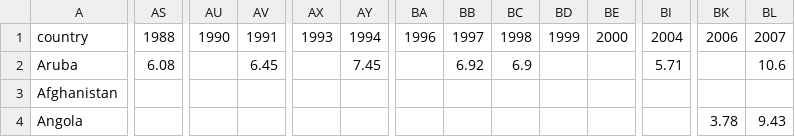
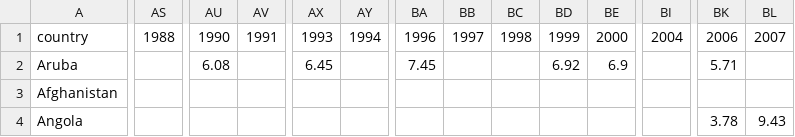
Before and after one commit to PHCec/teste, a CSV file: aged_15plus_unemployment_rate_percent.csv, drawn as a sheet; only a part is shown, gaps mark what is left out; the diff covers the shown part only; the diff names each change by its address in the sheet, - before the commit and + after, or states it on an @@ line.

Commit message:
Update aged_15plus_unemployment_rate_percent.csv

```diff
--- a/aged_15plus_unemployment_rate_percent.csv
+++ b/aged_15plus_unemployment_rate_percent.csv
-AS2: 6.08
+AS2: (empty)
-AU2: (empty)
+AU2: 6.08
-AV2: 6.45
+AV2: (empty)
-AX2: (empty)
+AX2: 6.45
-AY2: 7.45
+AY2: (empty)
-BA2: (empty)
+BA2: 7.45
-BB2: 6.92
+BB2: (empty)
-BC2: 6.9
+BC2: (empty)
-BD2: (empty)
+BD2: 6.92
-BE2: (empty)
+BE2: 6.9
-BI2: 5.71
+BI2: (empty)
-BK2: (empty)
+BK2: 5.71
-BL2: 10.6
+BL2: (empty)
```
Also changed, not shown: 3 edited cells elsewhere in this file.
